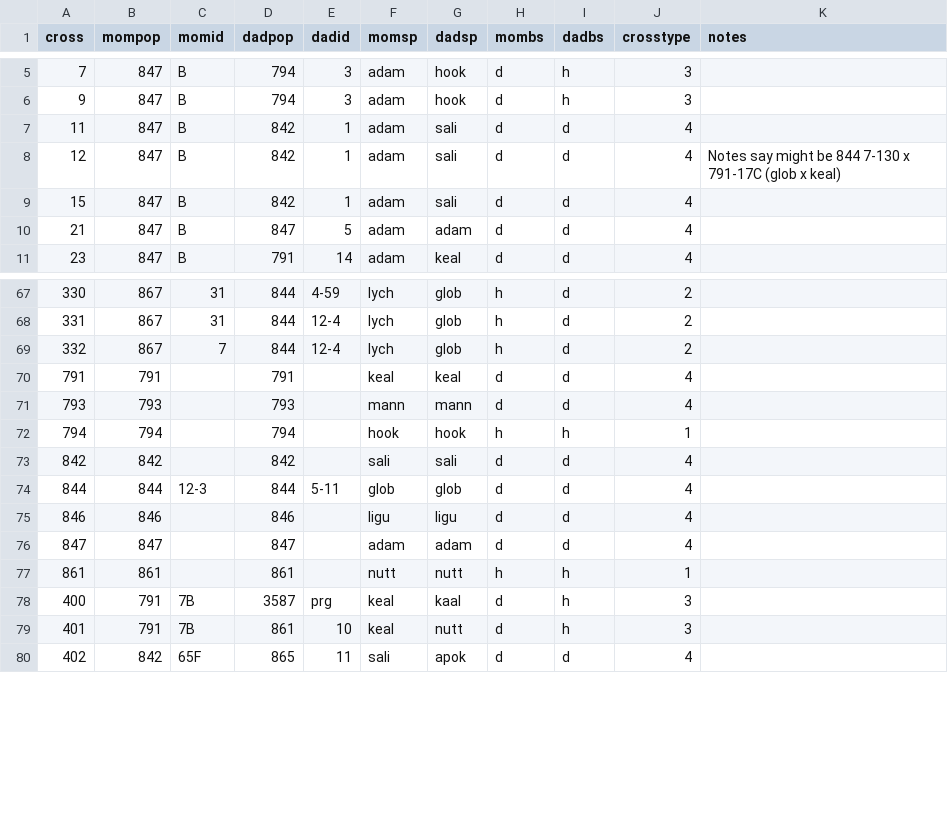
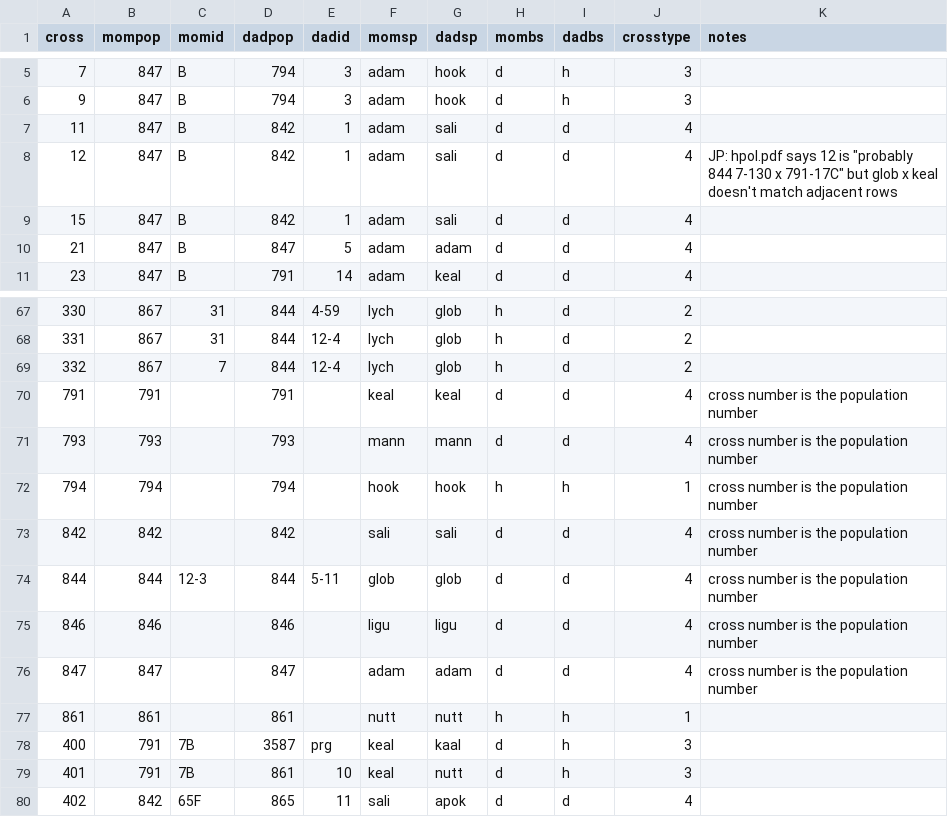
Before and after one commit to jmpowers/schiedea-rims, a TSV file: data/hpol_crosses.tsv, drawn as a sheet; only a part is shown, gaps mark what is left out; the diff names each change by its address in the sheet, - before the commit and + after, or states it on an @@ line.

Commit message:
fix HPOL data, specieas pair tallies

```diff
--- a/data/hpol_crosses.tsv
+++ b/data/hpol_crosses.tsv
-K8 (notes): Notes say might be 844 7-130 x 791-17C (glob x keal)
+K8 (notes): JP: hpol.pdf says 12 is "probably 844 7-130 x 791-17C" but glob x keal doesn't match adjacent rows
-K70:K76 (notes): (empty)
+K70:K76 (notes): cross number is the population number
```
Also changed, not shown: data/hpol.tsv, 25 other files.
